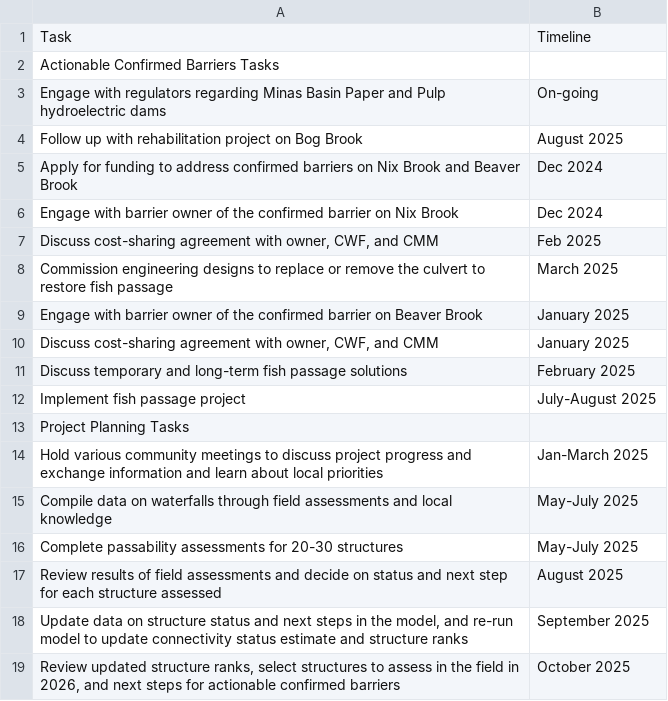
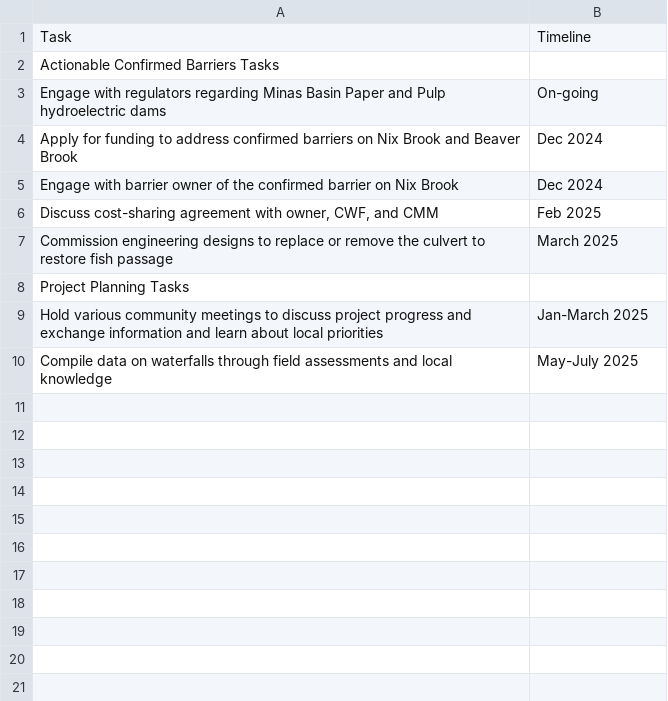
Before and after one commit to Canadian-Wildlife-Federation/cmm-wcrp, a CSV file: content/data/work-plan.csv, drawn as a sheet; the diff names each change by its address in the sheet, - before the commit and + after, or states it on an @@ line.

Commit message:
Updates
Updated spelling errors, references and tables.

```diff
--- a/content/data/work-plan.csv
+++ b/content/data/work-plan.csv
-row 4: Follow up with rehabilitation project on Bog Brook | August 2025
-row 9: Engage with barrier owner of the confirmed barrier on Beaver Brook | January 2025
-row 10: Discuss cost-sharing agreement with owner, CWF, and CMM | January 2025
-row 11: Discuss temporary and long-term fish passage solutions | February 2025
-row 12: Implement fish passage project | July-August 2025
-row 16: Complete passability assessments for 20-30 structures | May-July 2025
-row 17: Review results of field assessments and decide on status and next step for each structure assessed | August 2025
-row 18: Update data on structure status and next steps in the model, and re-run model to update connectivity status estimate and structure ranks | September 2025
-row 19: Review updated structure ranks, select structures to assess in the field in 2026, and next steps for actionable confirmed barriers | October 2025
```
Also changed, not shown: 9 other files.
